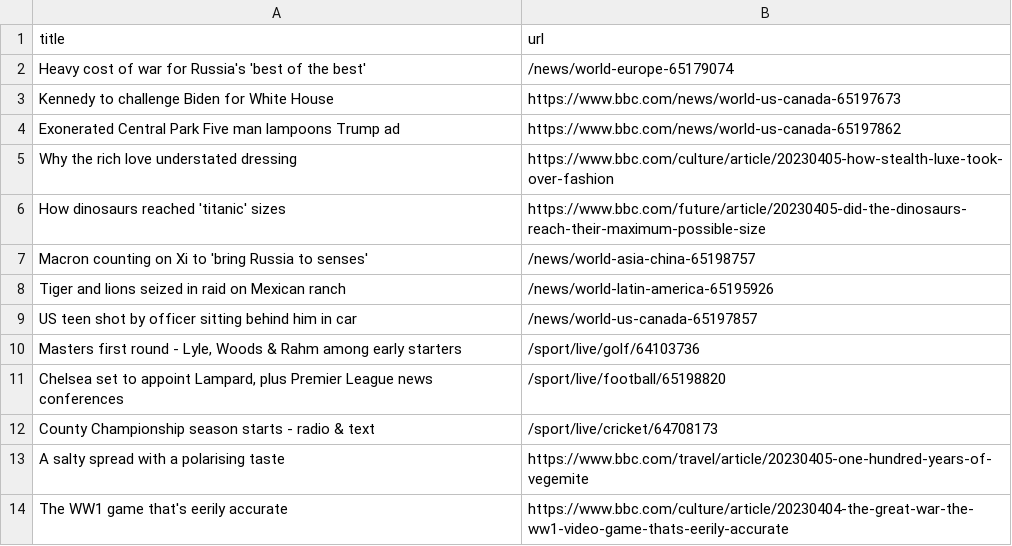
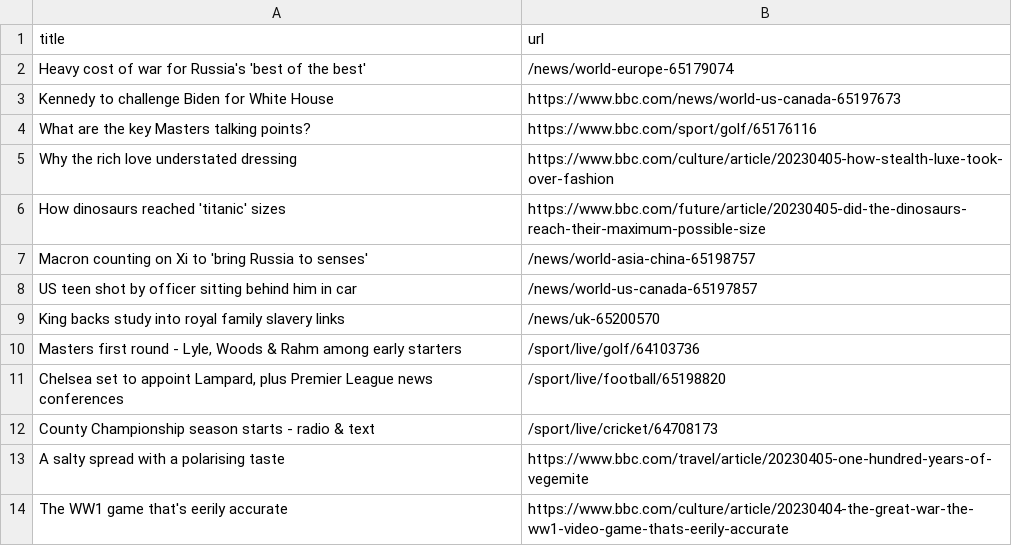
Before and after one commit to ramanshreya/automatic-scraper, a CSV file: bbc.csv, drawn as a sheet; only a part is shown; removed rows and columns are numbered as before the commit, all else as after; the diff names each change by its address in the sheet, - before the commit and + after, or states it on an @@ line.

```diff
--- a/bbc.csv
+++ b/bbc.csv
-row 4: Exonerated Central Park Five man lampoons Trump ad | https://www.bbc.com/news/world-us-canada-65197862
+row 4: What are the key Masters talking points? | https://www.bbc.com/sport/golf/65176116
-row 8: Tiger and lions seized in raid on Mexican ranch | /news/world-latin-america-65195926
+row 9: King backs study into royal family slavery links | /news/uk-65200570
```
